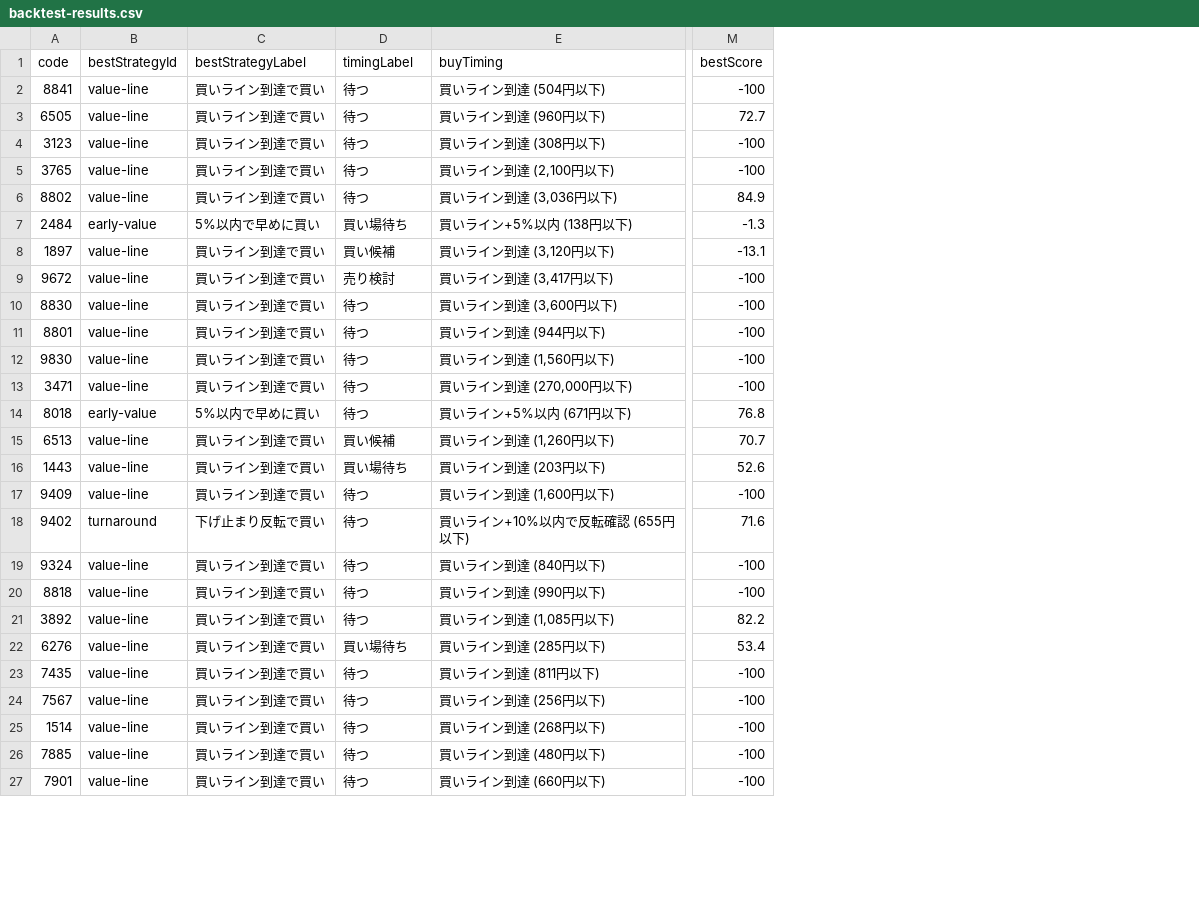
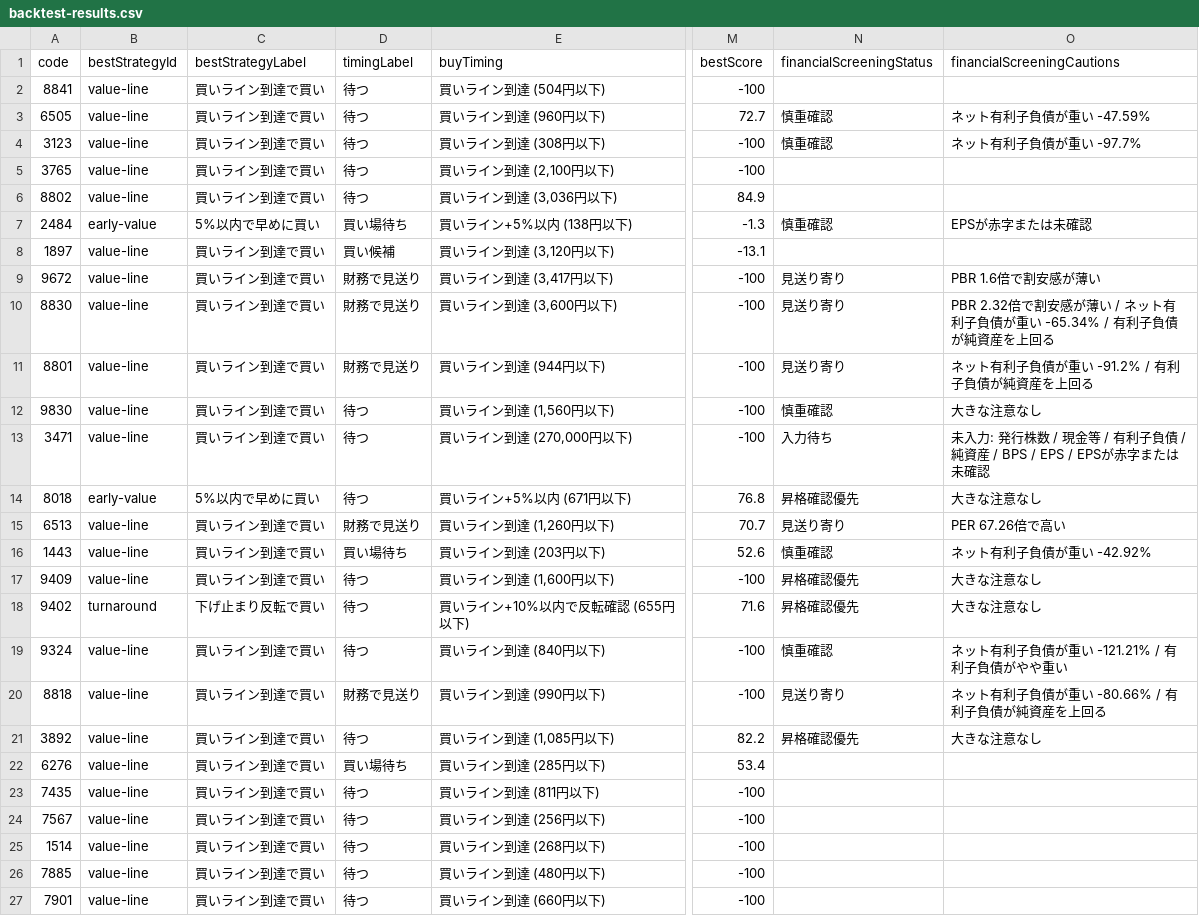
Before and after one commit to sensin0/candidate-stock-assist, a CSV file: data/backtest-results.csv, drawn as a sheet; only a part is shown, gaps mark what is left out; the diff names each change by its address in the sheet, - before the commit and + after, or states it on an @@ line.

Commit message:
Guard buy signals with financial screening

```diff
--- a/data/backtest-results.csv
+++ b/data/backtest-results.csv
+column N (financialScreeningStatus), rows 3-21: 慎重確認 | 慎重確認 |  |  | 慎重確認 |  | 見送り寄り | 見送り寄り | 見送り寄り | 慎重確認 | 入力待ち | 昇格確認優先 | 見送り寄り | 慎重確認 | 昇格確認優先 | 昇格確認優先 | 慎重確認 | 見送り寄り | 昇格確認優先
+column O (financialScreeningCautions), rows 3-21: ネット有利子負債が重い -47.59% | ネット有利子負債が重い -97.7% |  |  | EPSが赤字または未確認 |  | PBR 1.6倍で割安感が薄い | PBR 2.32倍で割安感が薄い / ネット有利子負債が重い -65.34% / 有利子負債が純資産を上回る | ネット有利子負債が重い -91.2% / 有利子負債が純資産を上回る | 大きな注意なし | 未入力: 発行株数 / 現金等 / 有利子負債 / 純資産 / BPS / EPS / EPSが赤字または未確認 | 大きな注意なし | PER 67.26倍で高い | ネット有利子負債が重い -42.92% | 大きな注意なし | 大きな注意なし | ネット有利子負債が重い -121.21% / 有利子負債がやや重い | ネット有利子負債が重い -80.66% / 有利子負債が純資産を上回る | 大きな注意なし
-D9 (timingLabel): 売り検討
+D9 (timingLabel): 財務で見送り
-D10:D11 (timingLabel): 待つ
+D10:D11 (timingLabel): 財務で見送り
-D15 (timingLabel): 買い候補
+D15 (timingLabel): 財務で見送り
-D20 (timingLabel): 待つ
+D20 (timingLabel): 財務で見送り
```
Also changed, not shown: data/hidden-gems.csv, data/promotion-candidates.csv, 31 other files.
